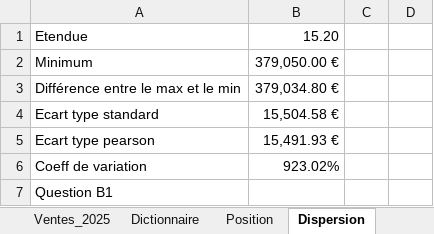
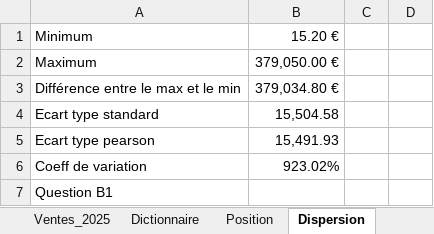
Before and after one commit to twkassan/formation-data-analyst, an Excel workbook: 02-cyclonord-stats/cyclonord_stats.xlsx, sheet Dispersion, drawn as a sheet; only a part is shown; values as stored, in another font and other column widths than the file's, no borders; charts and pictures not drawn; removed rows and columns are numbered as before the commit, all else as after; the diff names each change by its address in the sheet, - before the commit and + after, or states it on an @@ line.

```diff
--- a/02-cyclonord-stats/cyclonord_stats.xlsx (sheet Dispersion)
+++ b/02-cyclonord-stats/cyclonord_stats.xlsx (sheet Dispersion)
-row 1: Etendue | 15.20
-B1: 379,050.00 €
+B1: 15.20 €
+row 2: Maximum | 379,050.00 €
-B4: 15,504.58 €
+B4: 15,504.58
-B5: 15,491.93 €
+B5: 15,491.93
```
Also changed, not shown: sheet Position.
